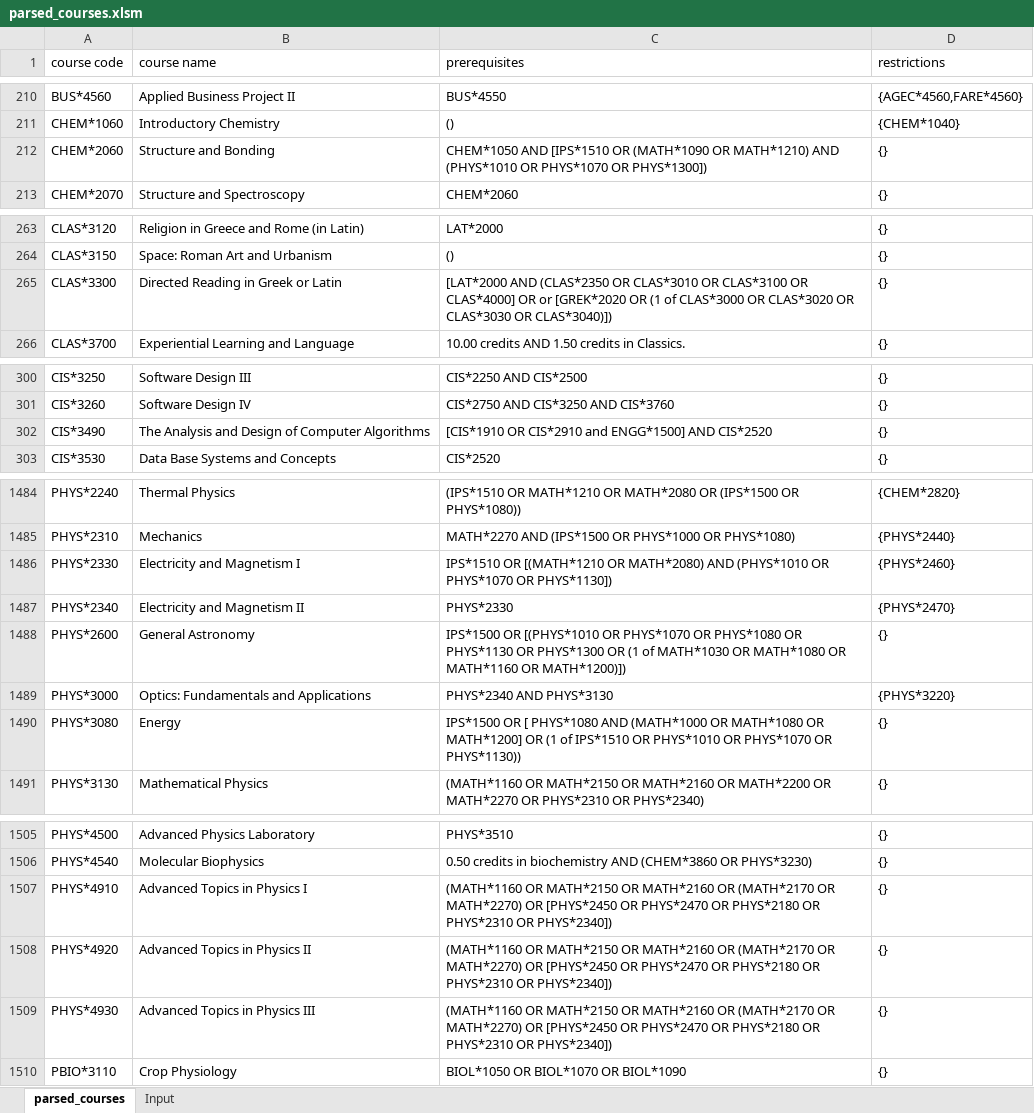
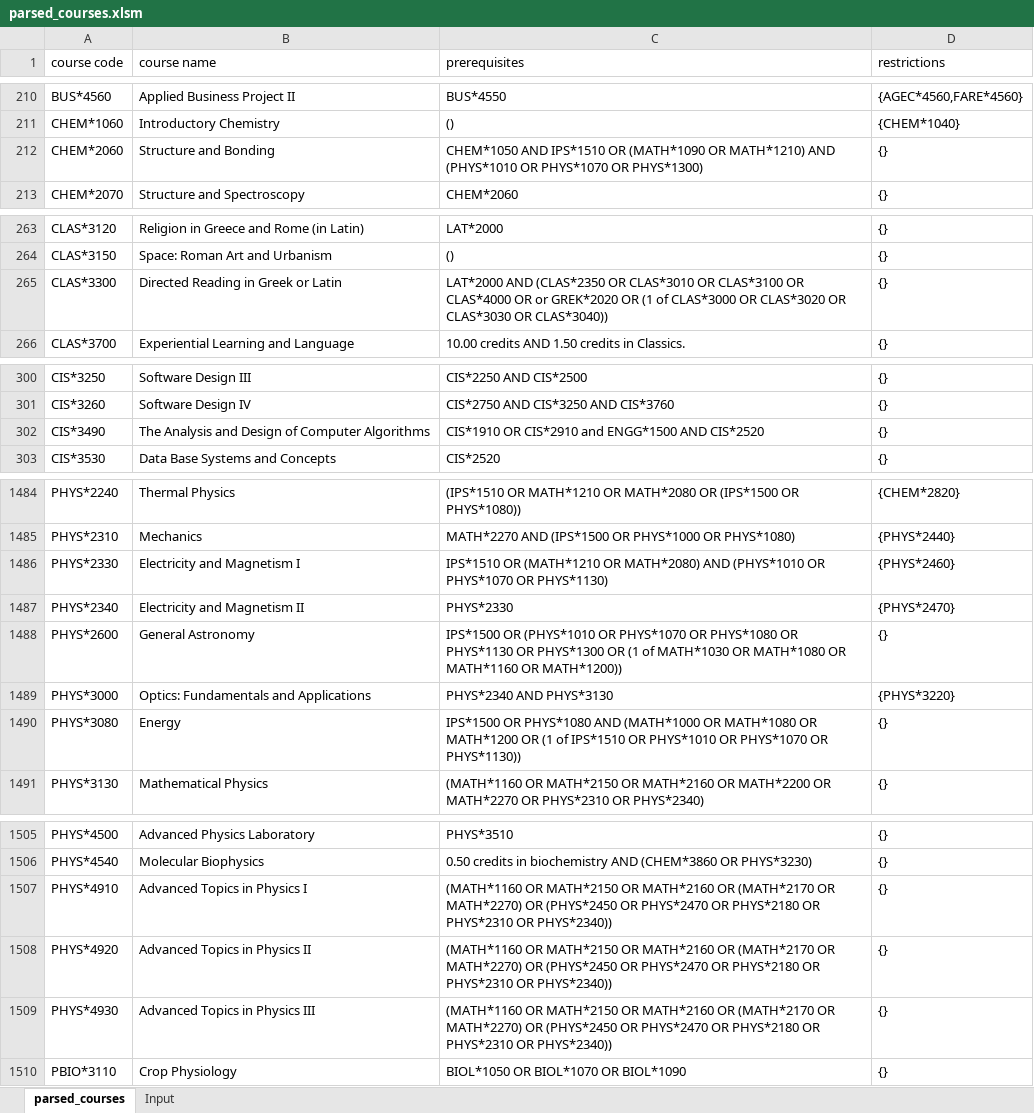
Before and after one commit to ekozat/courses_select_manager, an Excel workbook: VBASprint2/parsed_courses.xlsm, sheet parsed_courses, drawn as a sheet; only a part is shown, gaps mark what is left out; values as stored, in another font and other column widths than the file's, no borders; the diff covers the shown part only; the diff names each change by its address in the sheet, - before the commit and + after, or states it on an @@ line.

Commit message:
updated

```diff
--- a/VBASprint2/parsed_courses.xlsm (sheet parsed_courses)
+++ b/VBASprint2/parsed_courses.xlsm (sheet parsed_courses)
-C212 (prerequisites): CHEM*1050 AND [IPS*1510 OR (MATH*1090 OR MATH*1210) AND (PHYS*1010 OR PHYS*1070 OR PHYS*1300])
+C212 (prerequisites): CHEM*1050 AND IPS*1510 OR (MATH*1090 OR MATH*1210) AND (PHYS*1010 OR PHYS*1070 OR PHYS*1300)
-C265 (prerequisites): [LAT*2000 AND (CLAS*2350 OR CLAS*3010 OR CLAS*3100 OR CLAS*4000] OR or [GREK*2020 OR (1 of CLAS*3000 OR CLAS*3020 OR CLAS*3030 OR CLAS*3040)])
+C265 (prerequisites): LAT*2000 AND (CLAS*2350 OR CLAS*3010 OR CLAS*3100 OR CLAS*4000 OR or GREK*2020 OR (1 of CLAS*3000 OR CLAS*3020 OR CLAS*3030 OR CLAS*3040))
-C302 (prerequisites): [CIS*1910 OR CIS*2910 and ENGG*1500] AND CIS*2520
+C302 (prerequisites): CIS*1910 OR CIS*2910 and ENGG*1500 AND CIS*2520
-C1486 (prerequisites): IPS*1510 OR [(MATH*1210 OR MATH*2080) AND (PHYS*1010 OR PHYS*1070 OR PHYS*1130])
+C1486 (prerequisites): IPS*1510 OR (MATH*1210 OR MATH*2080) AND (PHYS*1010 OR PHYS*1070 OR PHYS*1130)
-C1488 (prerequisites): IPS*1500 OR [(PHYS*1010 OR PHYS*1070 OR PHYS*1080 OR PHYS*1130 OR PHYS*1300 OR (1 of MATH*1030 OR MATH*1080 OR MATH*1160 OR MATH*1200)])
+C1488 (prerequisites): IPS*1500 OR (PHYS*1010 OR PHYS*1070 OR PHYS*1080 OR PHYS*1130 OR PHYS*1300 OR (1 of MATH*1030 OR MATH*1080 OR MATH*1160 OR MATH*1200))
-C1490 (prerequisites): IPS*1500 OR [ PHYS*1080 AND (MATH*1000 OR MATH*1080 OR MATH*1200] OR (1…
+C1490 (prerequisites): IPS*1500 OR PHYS*1080 AND (MATH*1000 OR MATH*1080 OR MATH*1200 OR (1…
-C1507:C1509 (prerequisites): …MATH*2270) OR [PHYS*2450 OR PHYS*2470 OR PHYS*2180 OR PHYS*2310 OR PHYS*2340])
+C1507:C1509 (prerequisites): …MATH*2270) OR (PHYS*2450 OR PHYS*2470 OR PHYS*2180 OR PHYS*2310 OR PHYS*2340))
```
Also changed, not shown: 7 edited cells elsewhere in this sheet, charts or pictures.
